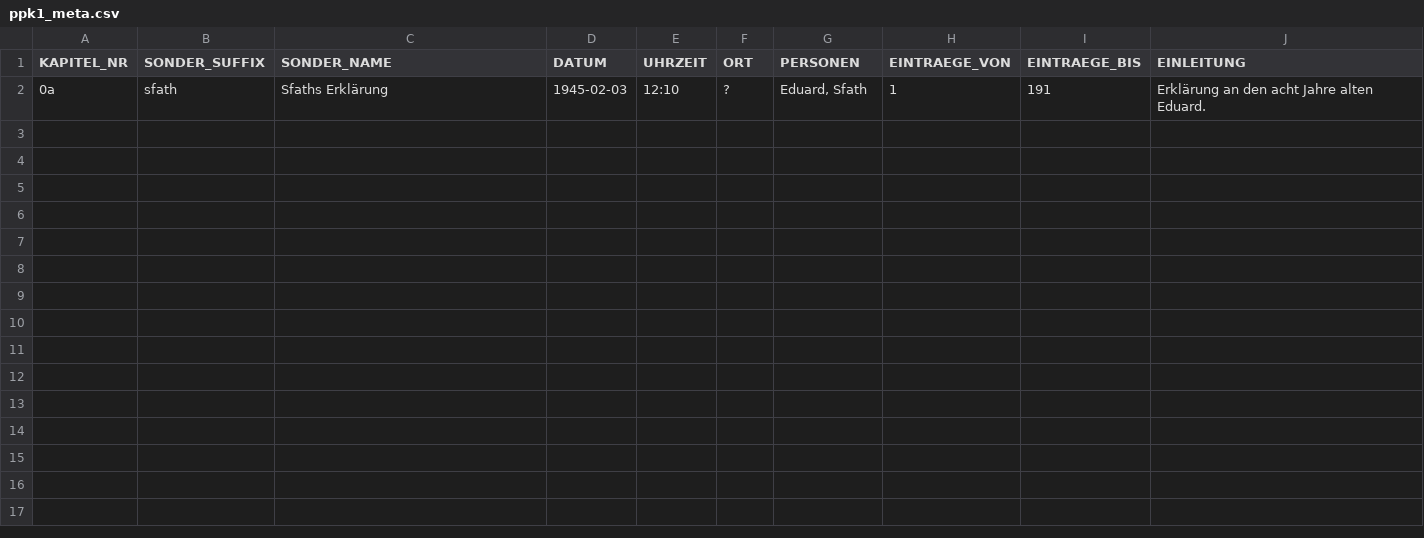
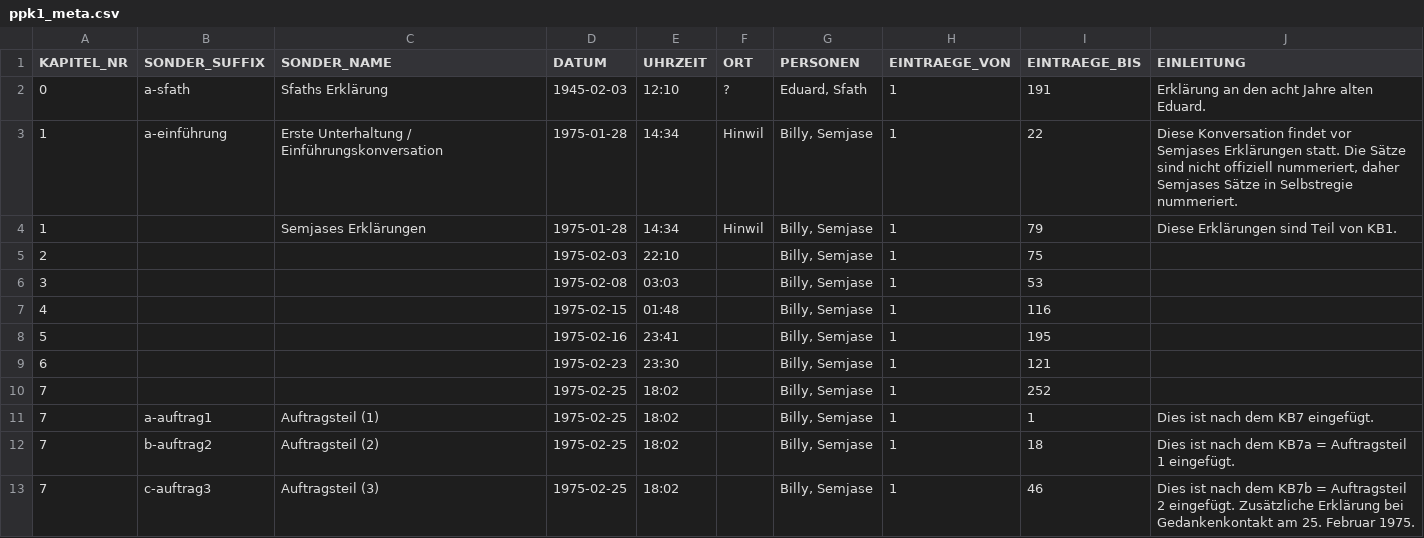
Before and after one commit to ERnsTL/kontaktberichte-register, a CSV file: daten/ppk1_meta.csv, drawn as a sheet.

Commit message:
daten: PPK1: Metadaten über Kontakte 0 bis 7c zum Ausprobieren ergänzt

```diff
--- a/daten/ppk1_meta.csv
+++ b/daten/ppk1_meta.csv
@@ -1,2 +1,13 @@
 KAPITEL_NR	SONDER_SUFFIX	SONDER_NAME	DATUM	UHRZEIT	ORT	PERSONEN	EINTRAEGE_VON	EINTRAEGE_BIS	EINLEITUNG
-0a	sfath	Sfaths Erklärung	1945-02-03	12:10	?	Eduard, Sfath	1	191	Erklärung an den acht Jahre alten Eduard.
+0	a-sfath	Sfaths Erklärung	1945-02-03	12:10	?	Eduard, Sfath	1	191	Erklärung an den acht Jahre alten Eduard.
+1	a-einführung	Erste Unterhaltung / Einführungskonversation	1975-01-28	14:34	Hinwil	Billy, Semjase	1	22	Diese Konversation findet vor Semjases Erklärungen statt. Die Sätze sind nicht offiziell nummeriert, daher Semjases Sätze in Selbstregie nummeriert.
+1		Semjases Erklärungen	1975-01-28	14:34	Hinwil	Billy, Semjase	1	79	Diese Erklärungen sind Teil von KB1.
+2			1975-02-03	22:10		Billy, Semjase	1	75	
+3			1975-02-08	03:03		Billy, Semjase	1	53	
+4			1975-02-15	01:48		Billy, Semjase	1	116	
+5			1975-02-16	23:41		Billy, Semjase	1	195	
+6			1975-02-23	23:30		Billy, Semjase	1	121	
+7			1975-02-25	18:02		Billy, Semjase	1	252	
+7	a-auftrag1	Auftragsteil (1)	1975-02-25	18:02		Billy, Semjase	1	1	Dies ist nach dem KB7 eingefügt.
+7	b-auftrag2	Auftragsteil (2)	1975-02-25	18:02		Billy, Semjase	1	18	Dies ist nach dem KB7a = Auftragsteil 1 eingefügt.
+7	c-auftrag3	Auftragsteil (3)	1975-02-25	18:02		Billy, Semjase	1	46	Dies ist nach dem KB7b = Auftragsteil 2 eingefügt. Zusätzliche Erklärung bei Gedankenkontakt am 25. Februar 1975.
```
